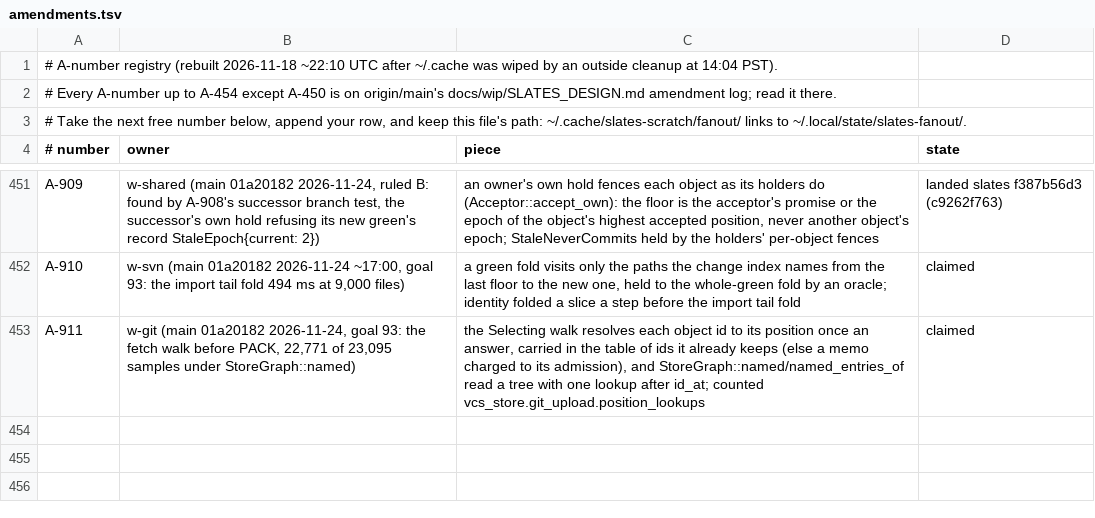
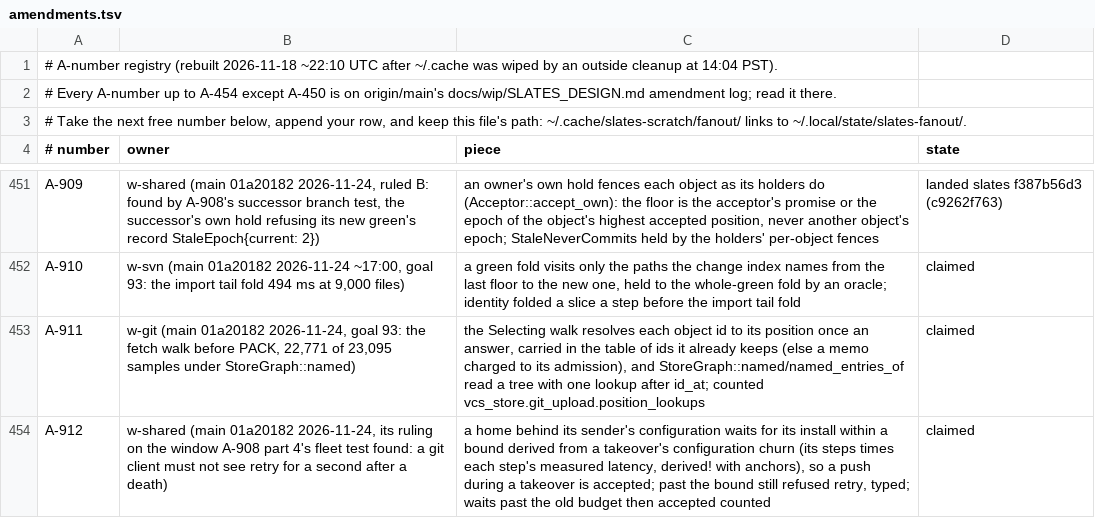
Before and after one commit to hyper-light/slates, a TSV file: amendments.tsv, drawn as a sheet; only a part is shown, gaps mark what is left out.

```diff
--- a/amendments.tsv
+++ b/amendments.tsv
@@ -453 +453,2 @@ A-910	w-svn (main 01a20182 2026-11-24 ~17:00, goal 93: the import tail fold 494
 A-911	w-git (main 01a20182 2026-11-24, goal 93: the fetch walk before PACK, 22,771 of 23,095 samples under StoreGraph::named)	the Selecting walk resolves each object id to its position once an answer, carried in the table of ids it already keeps (else a memo charged to its admission), and StoreGraph::named/named_entries_of read a tree with one lookup after id_at; counted vcs_store.git_upload.position_lookups	claimed
+A-912	w-shared (main 01a20182 2026-11-24, its ruling on the window A-908 part 4's fleet test found: a git client must not see retry for a second after a death)	a home behind its sender's configuration waits for its install within a bound derived from a takeover's configuration churn (its steps times each step's measured latency, derived! with anchors), so a push during a takeover is accepted; past the bound still refused retry, typed; waits past the old budget then accepted counted	claimed
```
